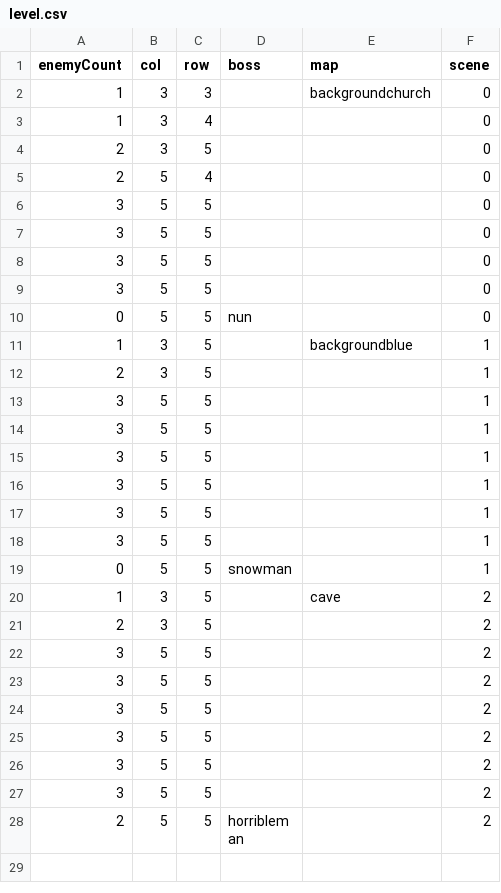
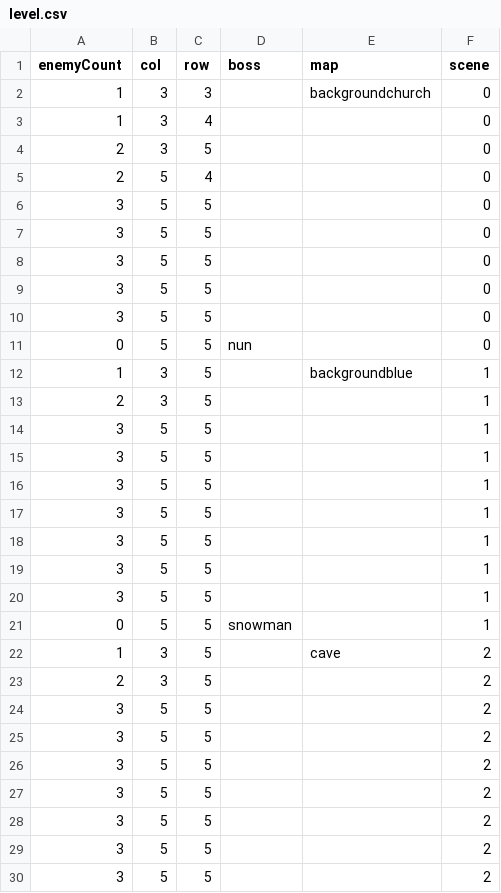
Before and after one commit to shshwdr/christmasLightRing, a CSV file: Assets/Resources/csv/level.csv, drawn as a sheet; only a part is shown; the shorter side is filled out with more unchanged rows.

```diff
--- a/Assets/Resources/csv/level.csv
+++ b/Assets/Resources/csv/level.csv
@@ -9,2 +9,3 @@
 3,5,5,,,0
+3,5,5,,,0
 0,5,5,nun,,0
@@ -18,2 +19,3 @@
 3,5,5,,,1
+3,5,5,,,1
 0,5,5,snowman,,1
@@ -21,2 +23,3 @@
 2,3,5,,,2
+3,5,5,,,2
 3,5,5,,,2
```
Also changed, not shown: 5 other files.
